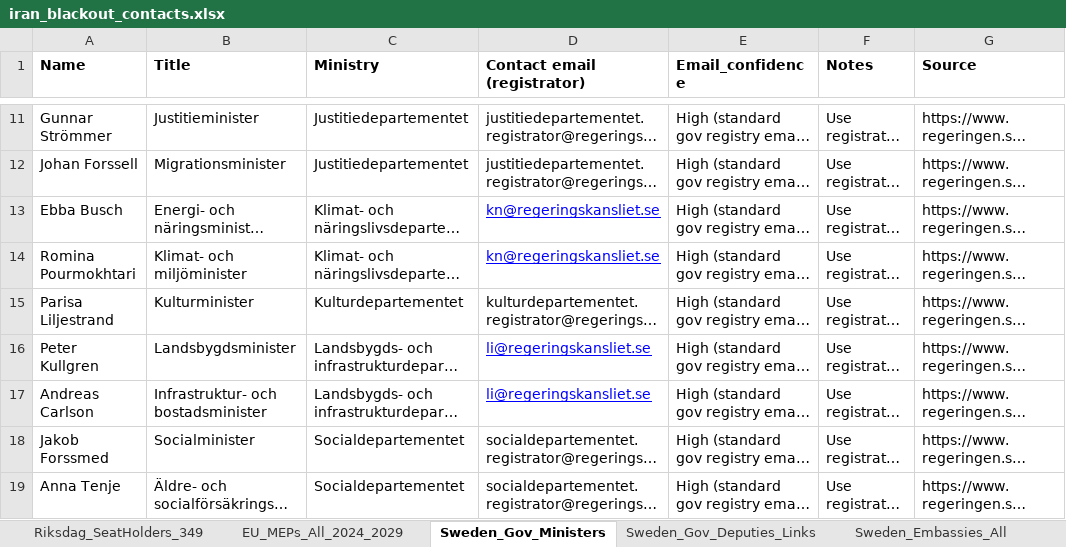
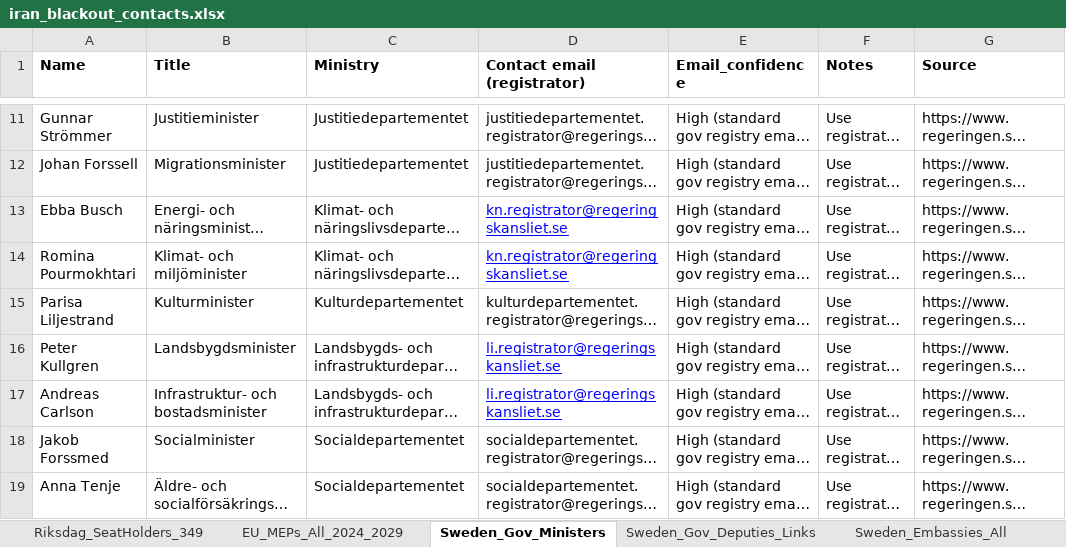
Before and after one commit to RezaBaza/LWK, an Excel workbook: iran_blackout_contacts.xlsx, sheet Sweden_Gov_Ministers, drawn as a sheet; only a part is shown, gaps mark what is left out; long unchanged cells end in …; values as stored, in another font and other column widths than the file's, no borders; the diff names each change by its address in the sheet, - before the commit and + after, or states it on an @@ line.

Commit message:
fixed the bug

```diff
--- a/iran_blackout_contacts.xlsx (sheet Sweden_Gov_Ministers)
+++ b/iran_blackout_contacts.xlsx (sheet Sweden_Gov_Ministers)
-D13:D14 (Contact email (registrator)): kn@regeringskansliet.se
+D13:D14 (Contact email (registrator)): kn.registrator@regeringskansliet.se
-D16:D17 (Contact email (registrator)): li@regeringskansliet.se
+D16:D17 (Contact email (registrator)): li.registrator@regeringskansliet.se
```
